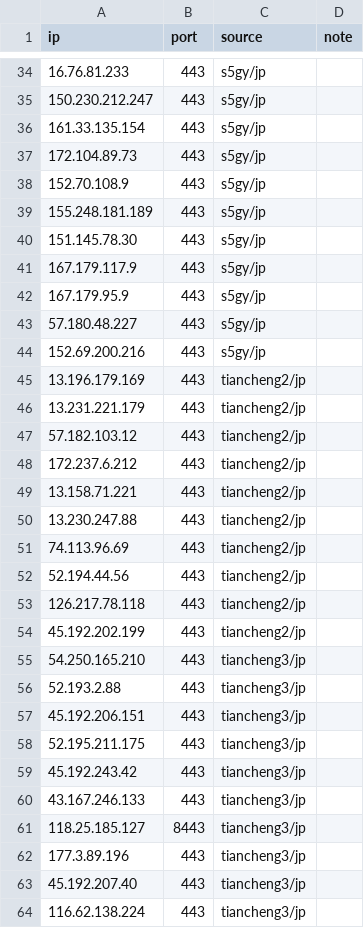
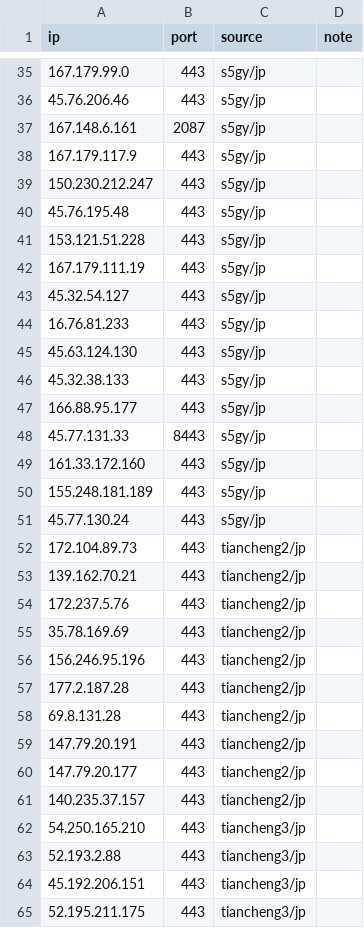
Before and after one commit to loismlopez/best-cf-ips, a CSV file: result-jp.csv, drawn as a sheet; only a part is shown, gaps mark what is left out; the shorter side is filled out with more unchanged rows; the diff covers the shown part only.

```diff
--- a/result-jp.csv
+++ b/result-jp.csv
@@ -34,22 +35,28 @@ ip,port,source,note
+167.179.99.0,443,s5gy/jp,
+45.76.206.46,443,s5gy/jp,
+167.148.6.161,2087,s5gy/jp,
+167.179.117.9,443,s5gy/jp,
+150.230.212.247,443,s5gy/jp,
+45.76.195.48,443,s5gy/jp,
+153.121.51.228,443,s5gy/jp,
+167.179.111.19,443,s5gy/jp,
+45.32.54.127,443,s5gy/jp,
 16.76.81.233,443,s5gy/jp,
-150.230.212.247,443,s5gy/jp,
-161.33.135.154,443,s5gy/jp,
-172.104.89.73,443,s5gy/jp,
-152.70.108.9,443,s5gy/jp,
+45.63.124.130,443,s5gy/jp,
+45.32.38.133,443,s5gy/jp,
+166.88.95.177,443,s5gy/jp,
+45.77.131.33,8443,s5gy/jp,
+161.33.172.160,443,s5gy/jp,
 155.248.181.189,443,s5gy/jp,
-151.145.78.30,443,s5gy/jp,
-167.179.117.9,443,s5gy/jp,
-167.179.95.9,443,s5gy/jp,
-57.180.48.227,443,s5gy/jp,
-152.69.200.216,443,s5gy/jp,
-13.196.179.169,443,tiancheng2/jp,
-13.231.221.179,443,tiancheng2/jp,
-57.182.103.12,443,tiancheng2/jp,
-172.237.6.212,443,tiancheng2/jp,
-13.158.71.221,443,tiancheng2/jp,
-13.230.247.88,443,tiancheng2/jp,
-74.113.96.69,443,tiancheng2/jp,
-52.194.44.56,443,tiancheng2/jp,
-126.217.78.118,443,tiancheng2/jp,
-45.192.202.199,443,tiancheng2/jp,
+45.77.130.24,443,s5gy/jp,
+172.104.89.73,443,tiancheng2/jp,
+139.162.70.21,443,tiancheng2/jp,
+172.237.5.76,443,tiancheng2/jp,
+35.78.169.69,443,tiancheng2/jp,
+156.246.95.196,443,tiancheng2/jp,
+177.2.187.28,443,tiancheng2/jp,
+69.8.131.28,443,tiancheng2/jp,
+147.79.20.191,443,tiancheng2/jp,
+147.79.20.177,443,tiancheng2/jp,
+140.235.37.157,443,tiancheng2/jp,
 54.250.165.210,443,tiancheng3/jp,
```
Also changed, not shown: 5 added rows, 4 removed rows, 15 moved rows and 4 edited cells elsewhere in this file, result-jp-speed.csv, result-sg.csv, 29 other files.
